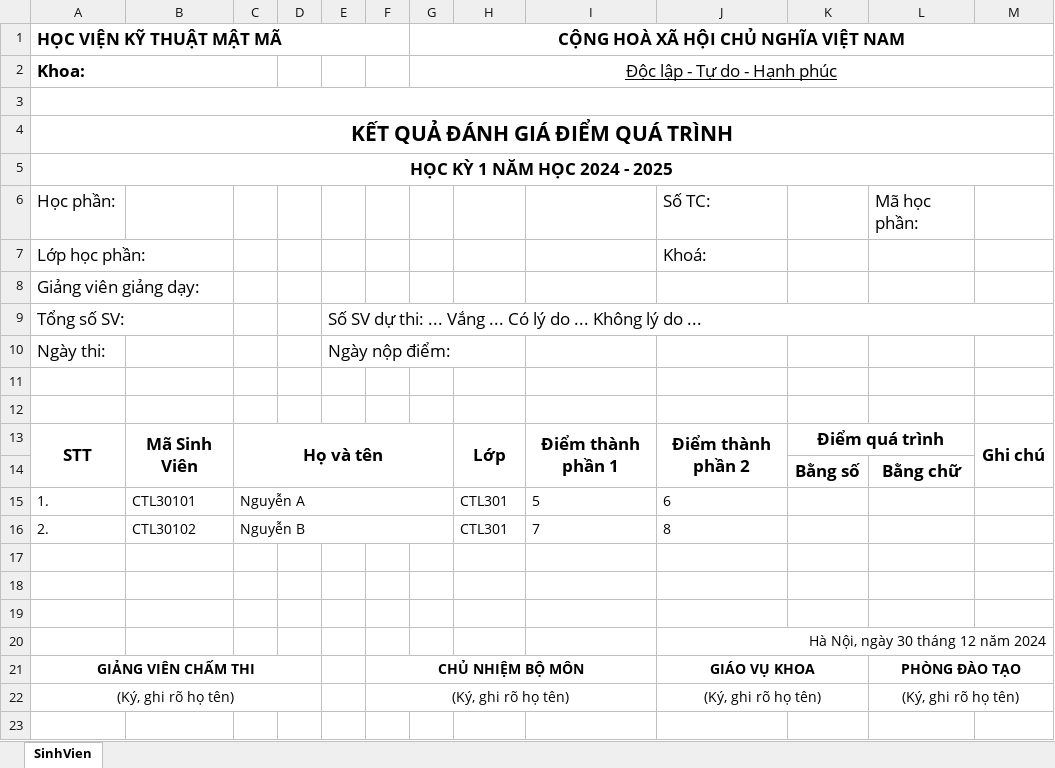
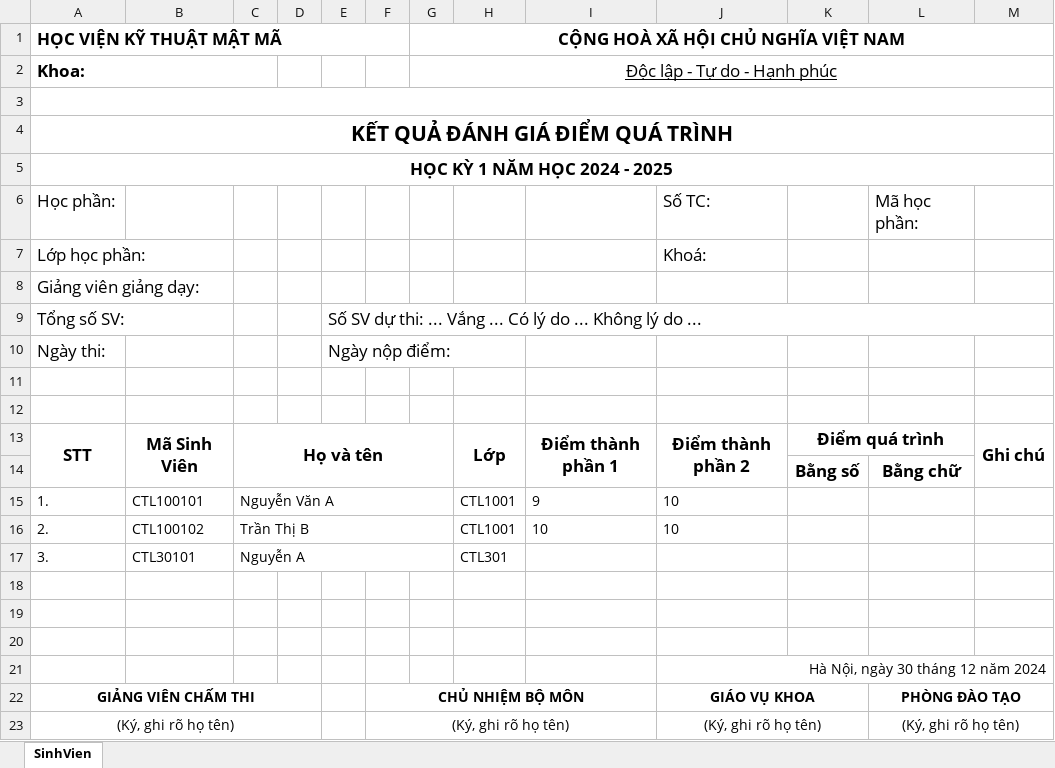
Before and after one commit to ductrong203/KMA_MM, an Excel workbook: kma_mm/kma_be/src/exports/excel/danh_gia_diem_qua_trinh.xlsx, sheet SinhVien, drawn as a sheet; values as stored, in another font and other column widths than the file's, no borders; the diff names each change by its address in the sheet, - before the commit and + after, or states it on an @@ line.

```diff
--- a/kma_mm/kma_be/src/exports/excel/danh_gia_diem_qua_trinh.xlsx (sheet SinhVien)
+++ b/kma_mm/kma_be/src/exports/excel/danh_gia_diem_qua_trinh.xlsx (sheet SinhVien)
-B15: CTL30101
+B15: CTL100101
-C15: Nguyễn A
+C15: Nguyễn Văn A
-H15:H16: CTL301
+H15:H16: CTL1001
-I15: 5
+I15: 9
-J15: 6
+J15: 10
-B16: CTL30102
+B16: CTL100102
-C16: Nguyễn B
+C16: Trần Thị B
-I16: 7
+I16: 10
-J16: 8
+J16: 10
+row 17: 3. | CTL30101 | Nguyễn A |  |  |  |  | CTL301
```
Also changed, not shown: kma_mm/kma_be/src/exports/excel/danh_sach_cuoi_ky.xlsx.
